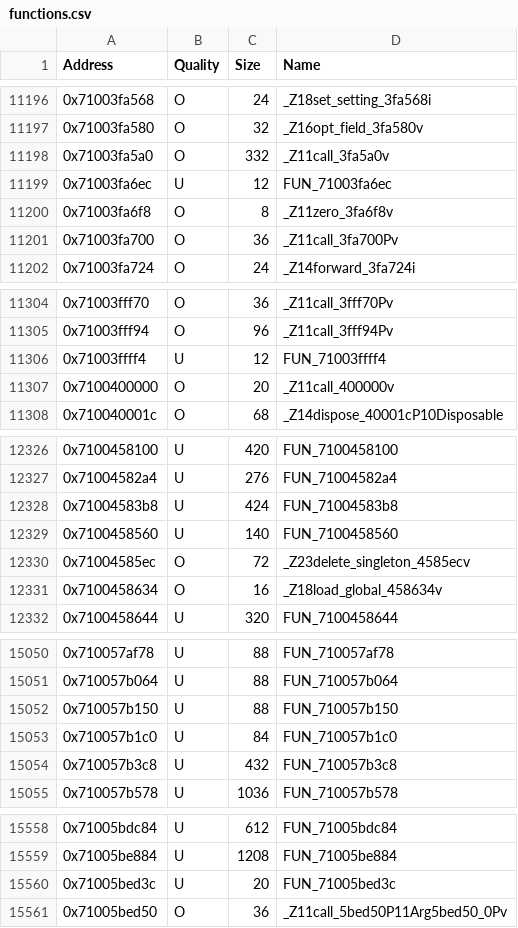
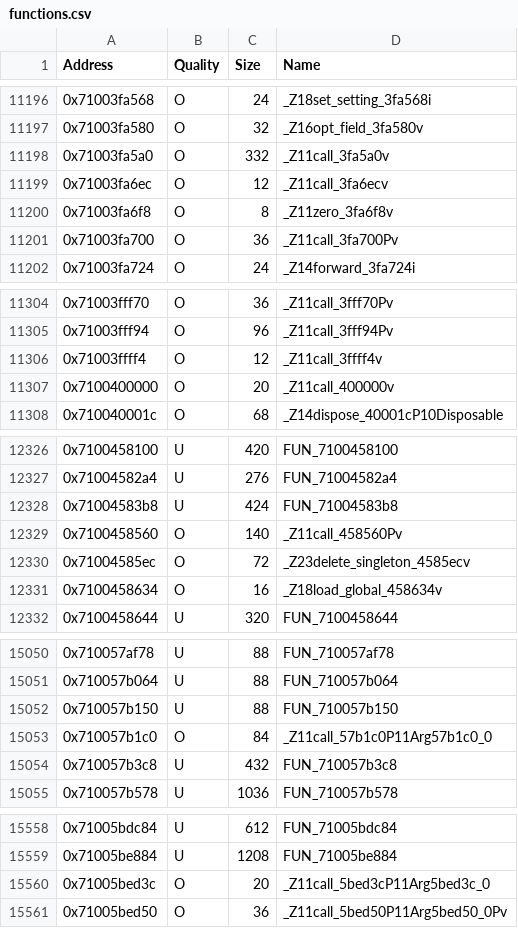
Before and after one commit to MusohSlop/HWDE-decomp, a CSV file: data/functions.csv, drawn as a sheet; only a part is shown, gaps mark what is left out; the diff covers the shown part only.

```diff
--- a/data/functions.csv
+++ b/data/functions.csv
@@ -11198,3 +11198,3 @@ Address,Quality,Size,Name
 0x71003fa5a0,O,332,_Z11call_3fa5a0v
-0x71003fa6ec,U,12,FUN_71003fa6ec
+0x71003fa6ec,O,12,_Z11call_3fa6ecv
 0x71003fa6f8,O,8,_Z11zero_3fa6f8v
@@ -11305,3 +11305,3 @@ Address,Quality,Size,Name
 0x71003fff94,O,96,_Z11call_3fff94Pv
-0x71003ffff4,U,12,FUN_71003ffff4
+0x71003ffff4,O,12,_Z11call_3ffff4v
 0x7100400000,O,20,_Z11call_400000v
@@ -12328,3 +12328,3 @@ Address,Quality,Size,Name
 0x71004583b8,U,424,FUN_71004583b8
-0x7100458560,U,140,FUN_7100458560
+0x7100458560,O,140,_Z11call_458560Pv
 0x71004585ec,O,72,_Z23delete_singleton_4585ecv
@@ -15052,3 +15052,3 @@ Address,Quality,Size,Name
 0x710057b150,U,88,FUN_710057b150
-0x710057b1c0,U,84,FUN_710057b1c0
+0x710057b1c0,O,84,_Z11call_57b1c0P11Arg57b1c0_0
 0x710057b3c8,U,432,FUN_710057b3c8
@@ -15559,3 +15559,3 @@ Address,Quality,Size,Name
 0x71005be884,U,1208,FUN_71005be884
-0x71005bed3c,U,20,FUN_71005bed3c
+0x71005bed3c,O,20,_Z11call_5bed3cP11Arg5bed3c_0
 0x71005bed50,O,36,_Z11call_5bed50P11Arg5bed50_0Pv
```
Also changed, not shown: 17 edited cells elsewhere in this file, 9 other files.
